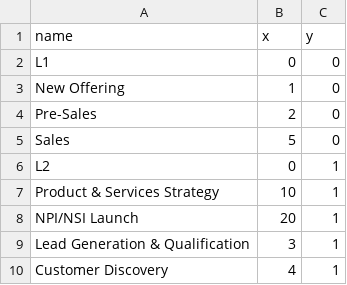
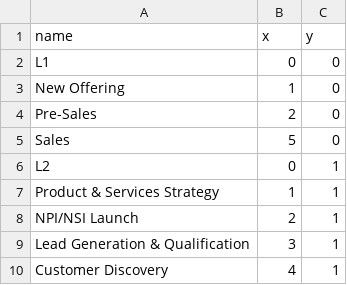
Before and after one commit to adwaith-a-a/capability-map, a CSV file: capabilities.csv, drawn as a sheet; only a part is shown.

Commit message:
Update capabilities.csv

```diff
--- a/capabilities.csv
+++ b/capabilities.csv
@@ -6,4 +6,4 @@ Sales,5,0
 L2,0,1
-Product & Services Strategy,10,1
-NPI/NSI Launch,20,1
+Product & Services Strategy,1,1
+NPI/NSI Launch,2,1
 Lead Generation & Qualification,3,1
```
